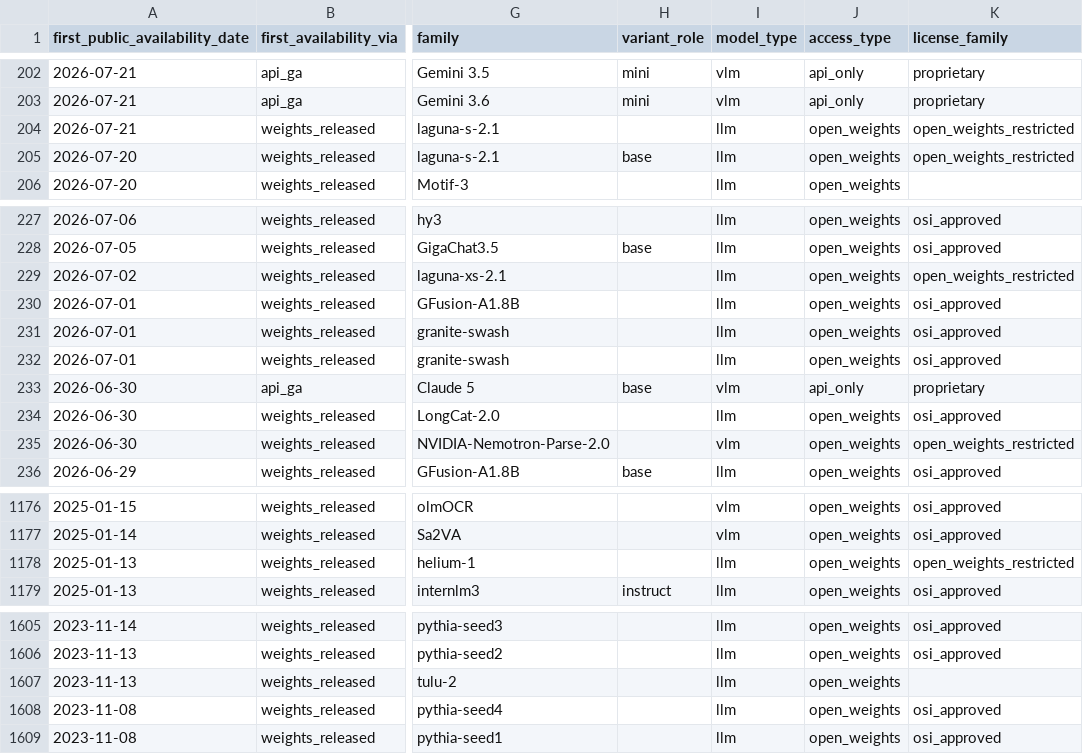
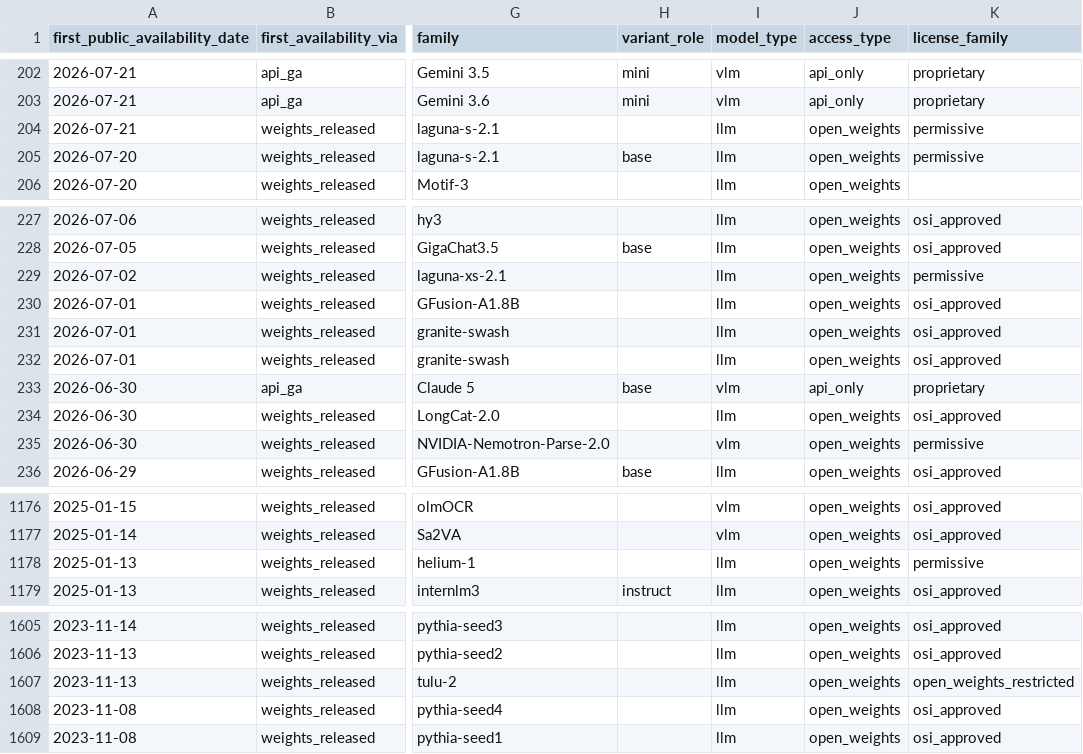
Before and after one commit to YasamanAnsari/llm-ledger, a CSV file: data/generated/models_latest.csv, drawn as a sheet; only a part is shown, gaps mark what is left out; the diff names each change by its address in the sheet, - before the commit and + after, or states it on an @@ line.

```diff
--- a/data/generated/models_latest.csv
+++ b/data/generated/models_latest.csv
-K204:K205 (license_family): open_weights_restricted
+K204:K205 (license_family): permissive
-K229 (license_family): open_weights_restricted
+K229 (license_family): permissive
-K235 (license_family): open_weights_restricted
+K235 (license_family): permissive
-K1178 (license_family): open_weights_restricted
+K1178 (license_family): permissive
-K1607 (license_family): (empty)
+K1607 (license_family): open_weights_restricted
```
Also changed, not shown: data/core/events.csv, 11 other files.
